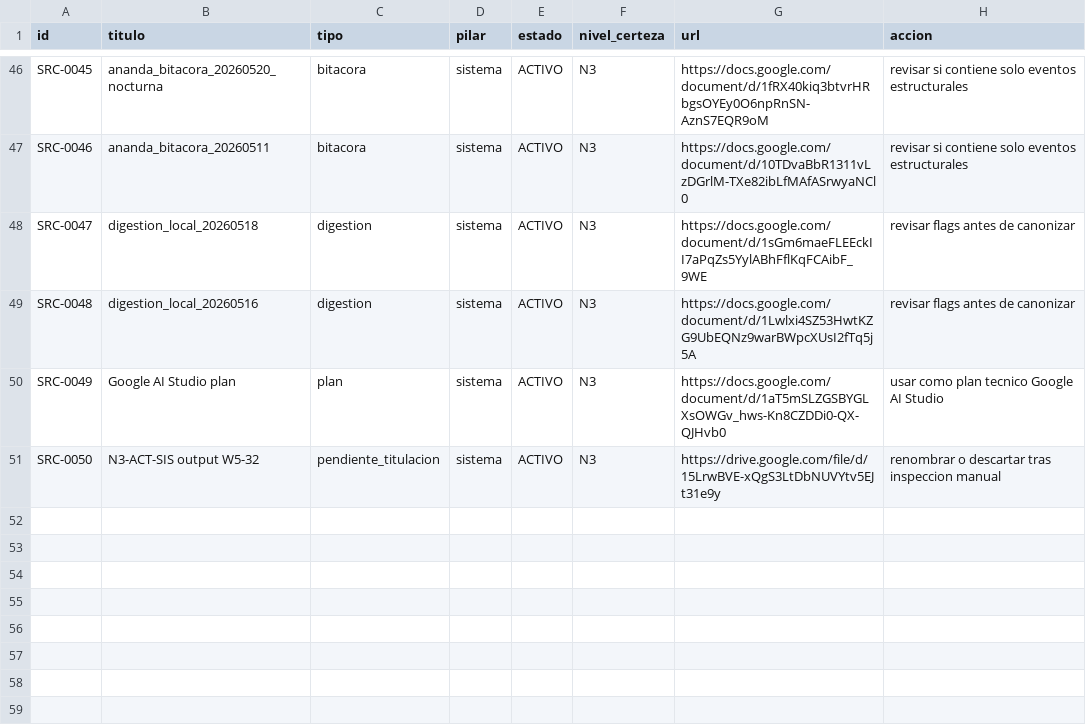
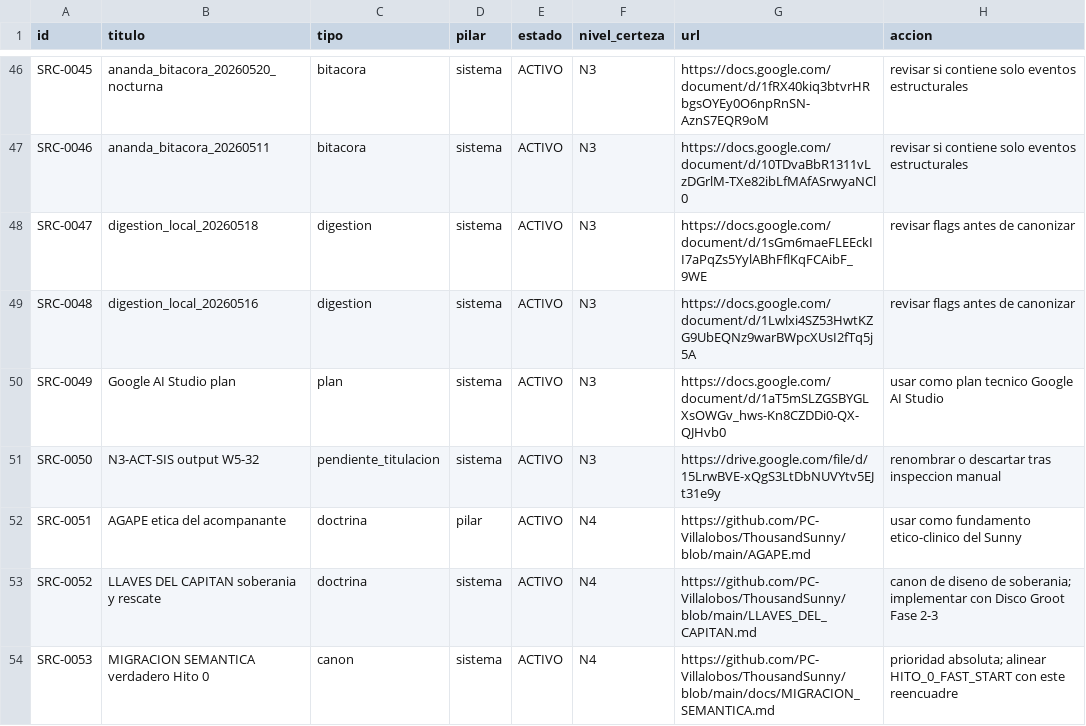
Before and after one commit to PC-Villalobos/ThousandSunny, a CSV file: state/deckard/02_INVENTARIO.csv, drawn as a sheet; only a part is shown, gaps mark what is left out.

```diff
--- a/state/deckard/02_INVENTARIO.csv
+++ b/state/deckard/02_INVENTARIO.csv
@@ -51 +51,4 @@ SRC-0049,Google AI Studio plan,plan,sistema,ACTIVO,N3,https://docs.google.com/do
 SRC-0050,N3-ACT-SIS output W5-32,pendiente_titulacion,sistema,ACTIVO,N3,https://drive.google.com/file/d/15LrwBVE-xQgS3LtDbNUVYtv5EJt31e9y,renombrar o descartar tras inspeccion manual
+SRC-0051,AGAPE etica del acompanante,doctrina,pilar,ACTIVO,N4,https://github.com/PC-Villalobos/ThousandSunny/blob/main/AGAPE.md,usar como fundamento etico-clinico del Sunny
+SRC-0052,LLAVES DEL CAPITAN soberania y rescate,doctrina,sistema,ACTIVO,N4,https://github.com/PC-Villalobos/ThousandSunny/blob/main/LLAVES_DEL_CAPITAN.md,canon de diseno de soberania; implementar con Disco Groot Fase 2-3
+SRC-0053,MIGRACION SEMANTICA verdadero Hito 0,canon,sistema,ACTIVO,N4,https://github.com/PC-Villalobos/ThousandSunny/blob/main/docs/MIGRACION_SEMANTICA.md,prioridad absoluta; alinear HITO_0_FAST_START con este reencuadre
```
Also changed, not shown: 4 other files.
